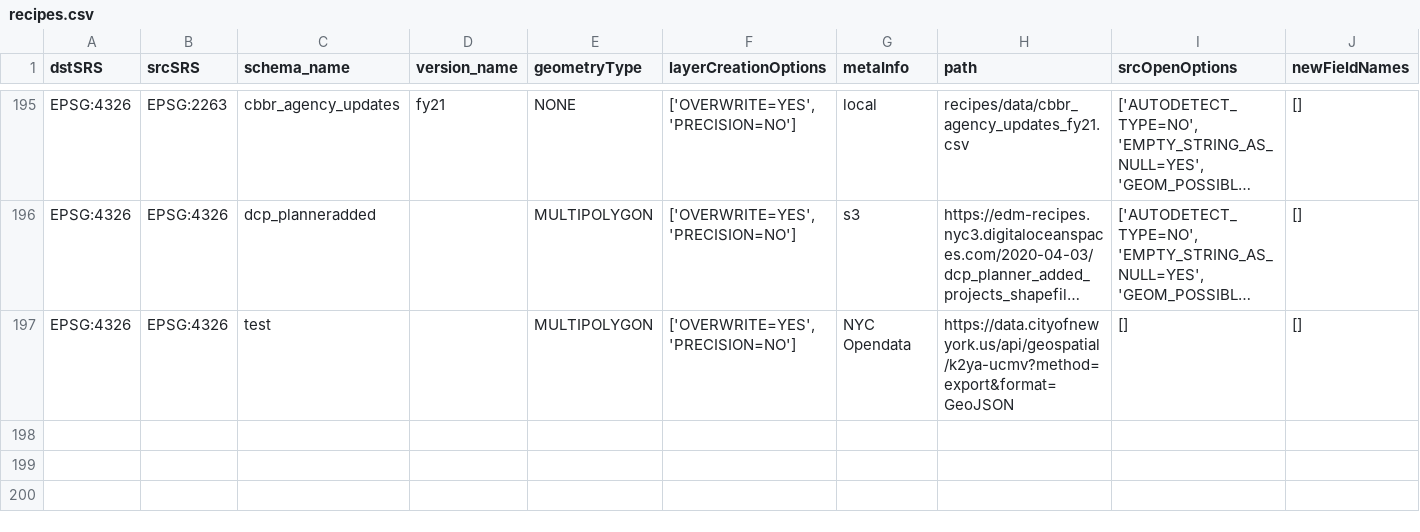
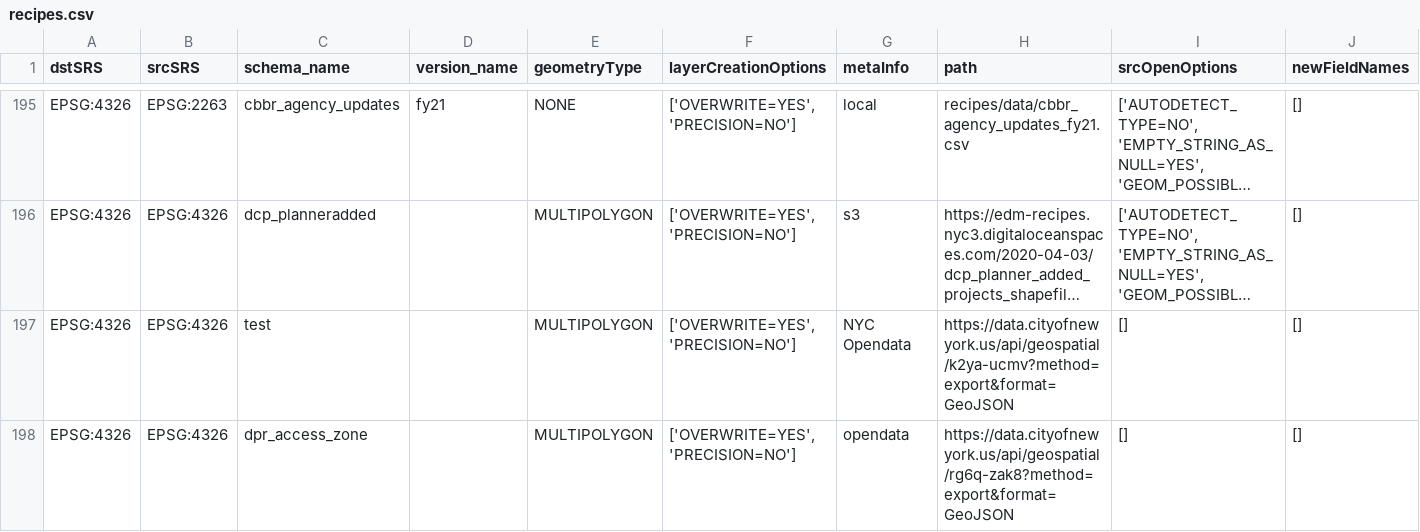
Before and after one commit to NYCPlanning/recipes, a CSV file: recipes/recipes.csv, drawn as a sheet; only a part is shown, gaps mark what is left out; long unchanged cells end in ….

Commit message:
Add dpr_access_zone

```diff
--- a/recipes/recipes.csv
+++ b/recipes/recipes.csv
@@ -197 +197,2 @@
 "EPSG:4326","EPSG:4326","test",,"MULTIPOLYGON","['OVERWRITE=YES', 'PRECISION=NO']","NYC Opendata","https://data.cityofnewyork.us/api/geospatial/k2ya-ucmv?method=export&format=GeoJSON","[]","[]"
+"EPSG:4326","EPSG:4326","dpr_access_zone",,"MULTIPOLYGON","['OVERWRITE=YES', 'PRECISION=NO']","opendata","https://data.cityofnewyork.us/api/geospatial/rg6q-zak8?method=export&format=GeoJSON","[]","[]"
```
